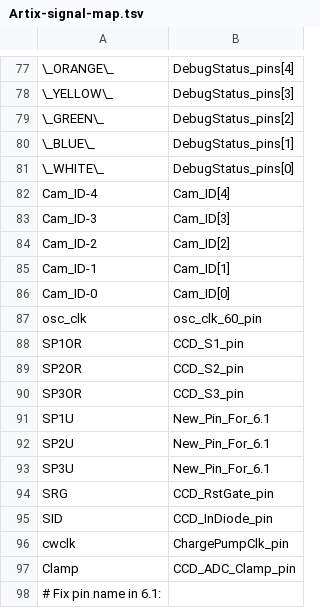
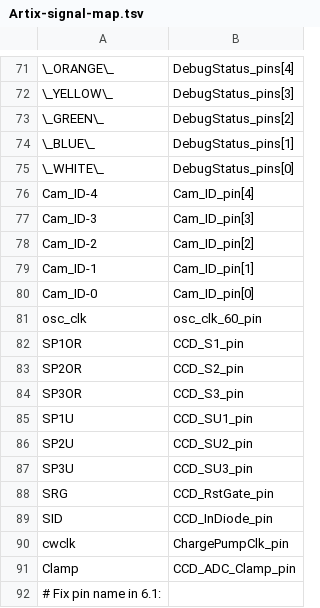
Before and after one commit to TESScience/FPE, a TSV file: AE/Schematic/Artix-signal-map.tsv, drawn as a sheet; only a part is shown, gaps mark what is left out; addresses are those after the commit; the diff covers the shown part only; the diff names each change by its address in the sheet, - before the commit and + after, or states it on an @@ line.

```diff
--- a/AE/Schematic/Artix-signal-map.tsv
+++ b/AE/Schematic/Artix-signal-map.tsv
-B76: Cam_ID[4]
+B76: Cam_ID_pin[4]
-B77: Cam_ID[3]
+B77: Cam_ID_pin[3]
-B78: Cam_ID[2]
+B78: Cam_ID_pin[2]
-B79: Cam_ID[1]
+B79: Cam_ID_pin[1]
-B80: Cam_ID[0]
+B80: Cam_ID_pin[0]
-B85: New_Pin_For_6.1
+B85: CCD_SU1_pin
-B86: New_Pin_For_6.1
+B86: CCD_SU2_pin
-B87: New_Pin_For_6.1
+B87: CCD_SU3_pin
```
Also changed, not shown: 3 added rows, 8 removed rows and 23 edited cells elsewhere in this file, AE/Schematic/ArtixPinout.csv.
